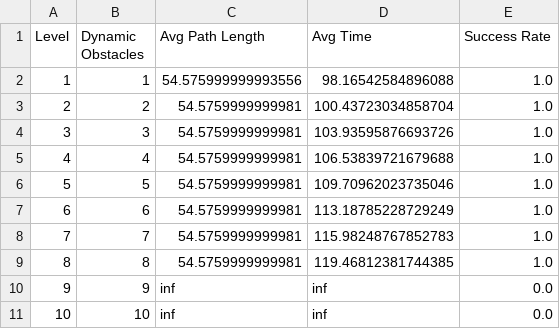
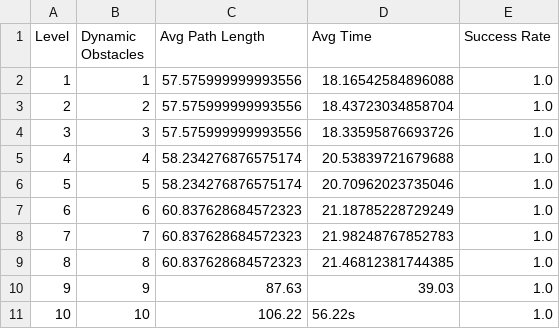
Before and after one commit to Karamichael1/Drone-Obstacle-Avoidance, a CSV file: dwa_dynamic_simulation_results.csv, drawn as a sheet.

```diff
--- a/dwa_dynamic_simulation_results.csv
+++ b/dwa_dynamic_simulation_results.csv
@@ -1,11 +1,11 @@
 Level,Dynamic Obstacles,Avg Path Length,Avg Time,Success Rate
-1,1,54.575999999993556,98.16542584896088,1.0
-2,2,54.5759999999981,100.43723034858704,1.0
-3,3,54.5759999999981,103.93595876693726,1.0
-4,4,54.5759999999981,106.53839721679688,1.0
-5,5,54.5759999999981,109.70962023735046,1.0
-6,6,54.5759999999981,113.18785228729249,1.0
-7,7,54.5759999999981,115.98248767852783,1.0
-8,8,54.5759999999981,119.46812381744385,1.0
-9,9,inf,inf,0.0
-10,10,inf,inf,0.0
+1,1,57.575999999993556,18.16542584896088,1.0
+2,2,57.575999999993556,18.43723034858704,1.0
+3,3,57.575999999993556,18.33595876693726,1.0
+4,4,58.234276876575174,20.53839721679688,1.0
+5,5,58.234276876575174,20.70962023735046,1.0
+6,6,60.837628684572323,21.18785228729249,1.0
+7,7,60.837628684572323,21.98248767852783,1.0
+8,8,60.837628684572323,21.46812381744385,1.0
+9,9,87.63,39.03,1.0
+10,10,106.22,56.22s,1.0
```
Also changed, not shown: 1 other file.
